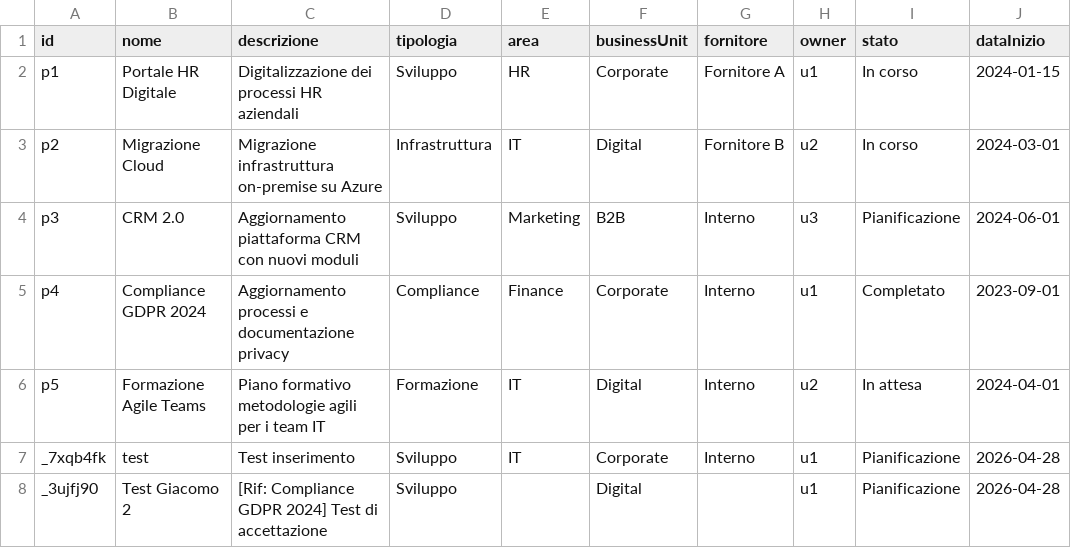
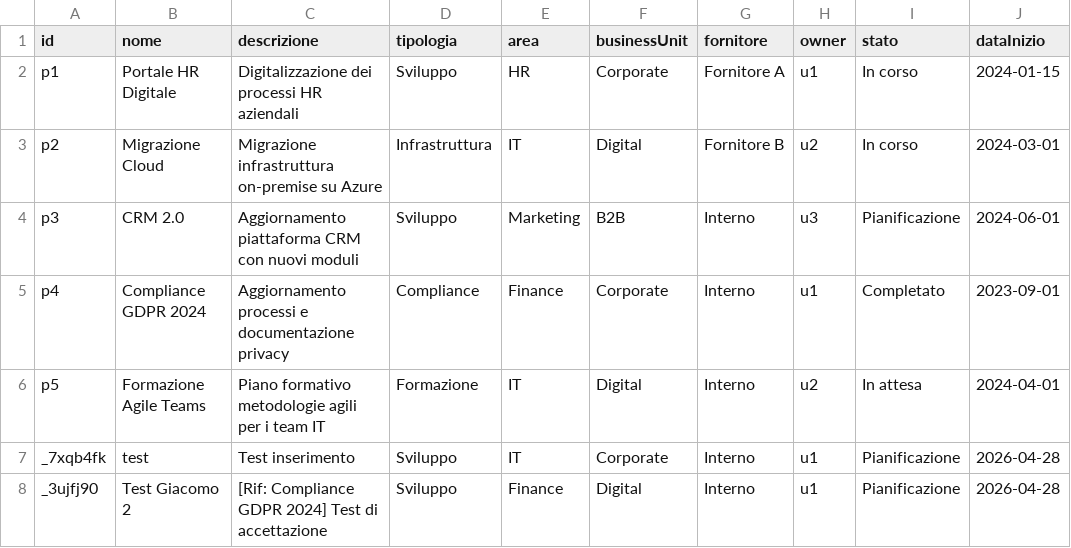
Before and after one commit to lodomenicobufi/luo-portfolio-access, a CSV file: data/projects.csv, drawn as a sheet; only a part is shown; the diff names each change by its address in the sheet, - before the commit and + after, or states it on an @@ line.

Commit message:
Update projects

```diff
--- a/data/projects.csv
+++ b/data/projects.csv
-E8 (area): (empty)
+E8 (area): Finance
-G8 (fornitore): (empty)
+G8 (fornitore): Interno
```
